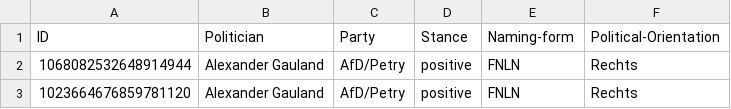
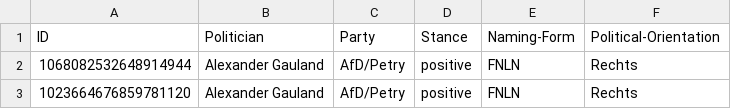
Before and after one commit to vdenberg/german-titling-twitter-corpus, a CSV file: GTTC_addendum.csv, drawn as a sheet; only a part is shown.

Commit message:
Update GTTC_addendum.csv

```diff
--- a/GTTC_addendum.csv
+++ b/GTTC_addendum.csv
@@ -1,2 +1,2 @@
-ID,Politician,Party,Stance,Naming-form,Political-Orientation
+ID,Politician,Party,Stance,Naming-Form,Political-Orientation
 1068082532648914944,Alexander Gauland,AfD/Petry,positive,FNLN,Rechts
```
